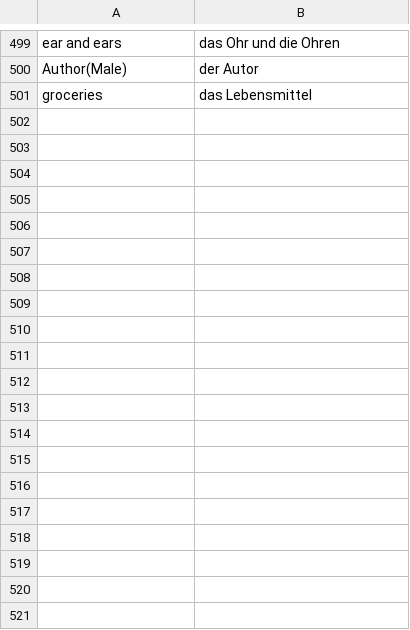
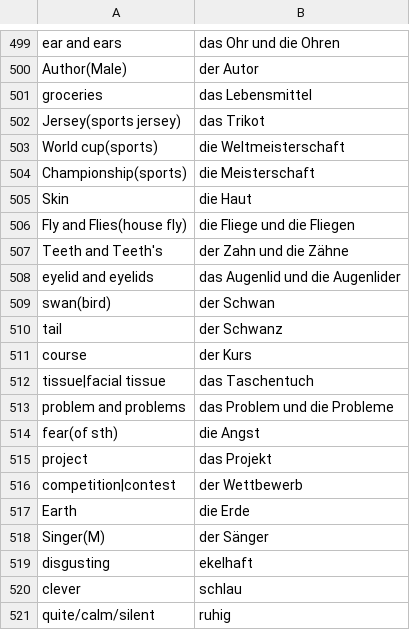
Before and after one commit to kannancmohan/lingoanki, a CSV file: data/german/vocab_1.csv, drawn as a sheet; only a part is shown, gaps mark what is left out; the diff covers the shown part only; the diff names each change by its address in the sheet, - before the commit and + after, or states it on an @@ line.

Commit message:
feat: add option to upload from csv

```diff
--- a/data/german/vocab_1.csv
+++ b/data/german/vocab_1.csv
+row 502: Jersey(sports jersey) | das Trikot
+row 503: World cup(sports) | die Weltmeisterschaft
+row 504: Championship(sports) | die Meisterschaft
+row 505: Skin | die Haut
+row 506: Fly and Flies(house fly) | die Fliege und die Fliegen
+row 507: Teeth and Teeth's | der Zahn und die Zähne
+row 508: eyelid and eyelids | das Augenlid und die Augenlider
+row 509: swan(bird) | der Schwan
+row 510: tail | der Schwanz
+row 511: course | der Kurs
+row 512: tissue|facial tissue | das Taschentuch
+row 513: problem and problems | das Problem und die Probleme
+row 514: fear(of sth) | die Angst
+row 515: project | das Projekt
+row 516: competition|contest | der Wettbewerb
+row 517: Earth | die Erde
+row 518: Singer(M) | der Sänger
+row 519: disgusting | ekelhaft
+row 520: clever | schlau
+row 521: quite/calm/silent | ruhig
```
Also changed, not shown: 10 added rows elsewhere in this file.
